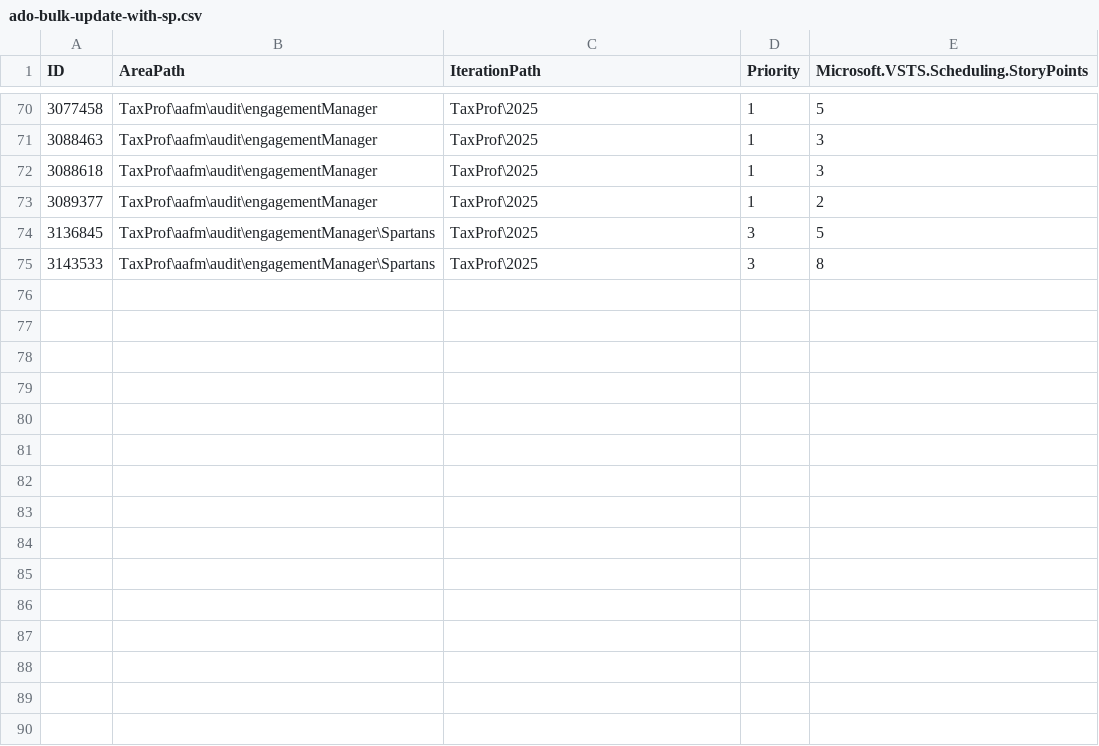
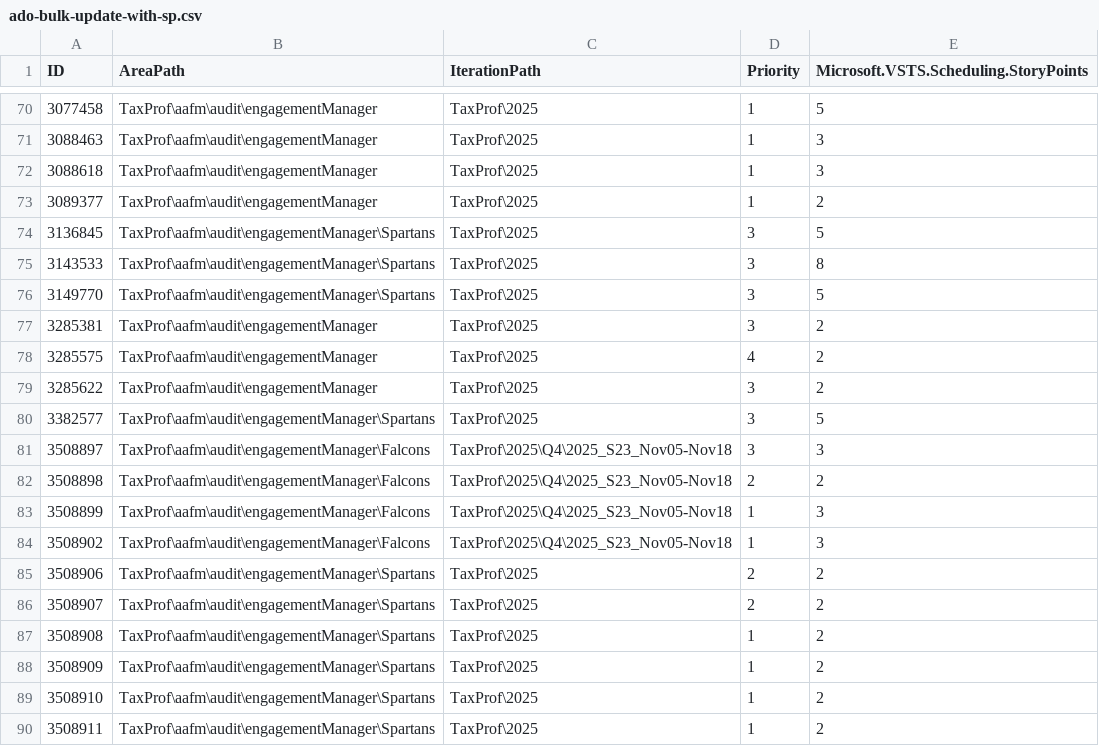
Before and after one commit to MatthewWoodTR/MattsfirstRepo, a CSV file: ado-bulk-update-with-sp.csv, drawn as a sheet; only a part is shown, gaps mark what is left out; the diff names each change by its address in the sheet, - before the commit and + after, or states it on an @@ line.

Commit message:
Batch 3a: append 15 rows with preserved subpaths and SP estimates (balanced)

```diff
--- a/ado-bulk-update-with-sp.csv
+++ b/ado-bulk-update-with-sp.csv
+row 76: 3149770 | TaxProf\aafm\audit\engagementManager\Spartans | TaxProf\2025 | 3 | 5
+row 77: 3285381 | TaxProf\aafm\audit\engagementManager | TaxProf\2025 | 3 | 2
+row 78: 3285575 | TaxProf\aafm\audit\engagementManager | TaxProf\2025 | 4 | 2
+row 79: 3285622 | TaxProf\aafm\audit\engagementManager | TaxProf\2025 | 3 | 2
+row 80: 3382577 | TaxProf\aafm\audit\engagementManager\Spartans | TaxProf\2025 | 3 | 5
+row 81: 3508897 | TaxProf\aafm\audit\engagementManager\Falcons | TaxProf\2025\Q4\2025_S23_Nov05-Nov18 | 3 | 3
+row 82: 3508898 | TaxProf\aafm\audit\engagementManager\Falcons | TaxProf\2025\Q4\2025_S23_Nov05-Nov18 | 2 | 2
+row 83: 3508899 | TaxProf\aafm\audit\engagementManager\Falcons | TaxProf\2025\Q4\2025_S23_Nov05-Nov18 | 1 | 3
+row 84: 3508902 | TaxProf\aafm\audit\engagementManager\Falcons | TaxProf\2025\Q4\2025_S23_Nov05-Nov18 | 1 | 3
+row 85: 3508906 | TaxProf\aafm\audit\engagementManager\Spartans | TaxProf\2025 | 2 | 2
+row 86: 3508907 | TaxProf\aafm\audit\engagementManager\Spartans | TaxProf\2025 | 2 | 2
+row 87: 3508908 | TaxProf\aafm\audit\engagementManager\Spartans | TaxProf\2025 | 1 | 2
+row 88: 3508909 | TaxProf\aafm\audit\engagementManager\Spartans | TaxProf\2025 | 1 | 2
+row 89: 3508910 | TaxProf\aafm\audit\engagementManager\Spartans | TaxProf\2025 | 1 | 2
+row 90: 3508911 | TaxProf\aafm\audit\engagementManager\Spartans | TaxProf\2025 | 1 | 2
```
